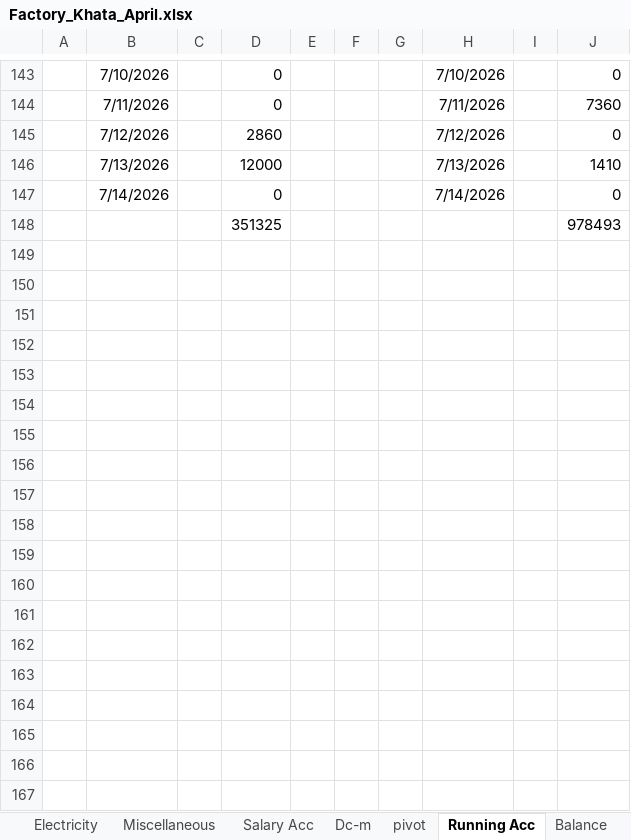
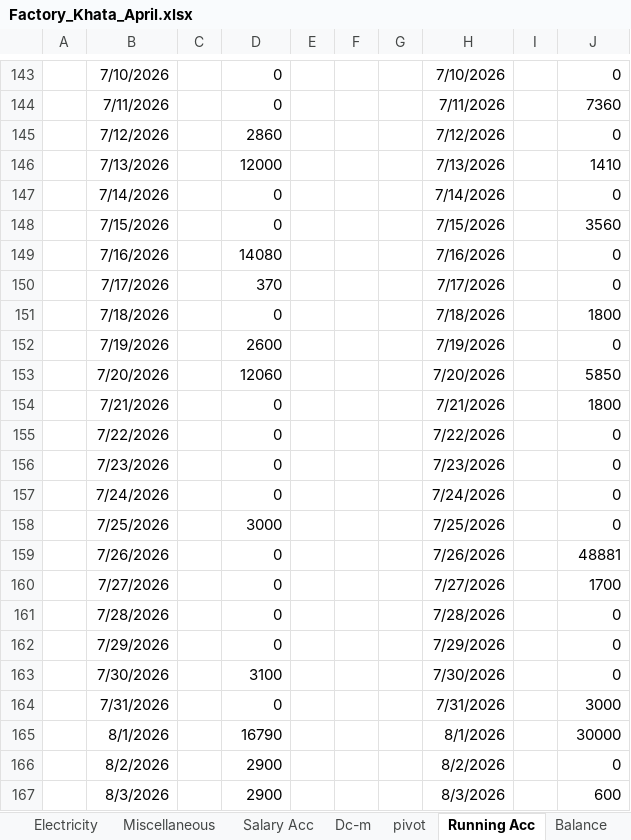
Before and after one commit to omerrazzaq4/Alhamd_April, an Excel workbook: Factory_Khata_April.xlsx, sheet Running Acc, drawn as a sheet; only a part is shown, gaps mark what is left out; values as stored, in another font and other column widths than the file's, no borders; table styles not drawn; removed rows and columns are numbered as before the commit, all else as after; the diff covers the shown part only; the diff names each change by its address in the sheet, - before the commit and + after, or states it on an @@ line.

```diff
--- a/Factory_Khata_April.xlsx (sheet Running Acc)
+++ b/Factory_Khata_April.xlsx (sheet Running Acc)
-row 148:  |  |  | 351325 |  |  |  |  |  | 978493
+row 148:  | 7/15/2026 |  | 0 |  |  |  | 7/15/2026 |  | 3560
+row 149:  | 7/16/2026 |  | 14080 |  |  |  | 7/16/2026 |  | 0
+row 150:  | 7/17/2026 |  | 370 |  |  |  | 7/17/2026 |  | 0
+row 151:  | 7/18/2026 |  | 0 |  |  |  | 7/18/2026 |  | 1800
+row 152:  | 7/19/2026 |  | 2600 |  |  |  | 7/19/2026 |  | 0
+row 153:  | 7/20/2026 |  | 12060 |  |  |  | 7/20/2026 |  | 5850
+row 154:  | 7/21/2026 |  | 0 |  |  |  | 7/21/2026 |  | 1800
+row 155:  | 7/22/2026 |  | 0 |  |  |  | 7/22/2026 |  | 0
+row 156:  | 7/23/2026 |  | 0 |  |  |  | 7/23/2026 |  | 0
+row 157:  | 7/24/2026 |  | 0 |  |  |  | 7/24/2026 |  | 0
+row 158:  | 7/25/2026 |  | 3000 |  |  |  | 7/25/2026 |  | 0
+row 159:  | 7/26/2026 |  | 0 |  |  |  | 7/26/2026 |  | 48881
+row 160:  | 7/27/2026 |  | 0 |  |  |  | 7/27/2026 |  | 1700
+row 161:  | 7/28/2026 |  | 0 |  |  |  | 7/28/2026 |  | 0
+row 162:  | 7/29/2026 |  | 0 |  |  |  | 7/29/2026 |  | 0
+row 163:  | 7/30/2026 |  | 3100 |  |  |  | 7/30/2026 |  | 0
+row 164:  | 7/31/2026 |  | 0 |  |  |  | 7/31/2026 |  | 3000
+row 165:  | 8/1/2026 |  | 16790 |  |  |  | 8/1/2026 |  | 30000
+row 166:  | 8/2/2026 |  | 2900 |  |  |  | 8/2/2026 |  | 0
+row 167:  | 8/3/2026 |  | 2900 |  |  |  | 8/3/2026 |  | 600
```
Also changed, not shown: 40 added rows elsewhere in this sheet, sheet ledger, sheet Cashbook, sheet Transport, sheet Expenses, sheet Profit, sheet Billing, 1 more sheet, charts or pictures.
